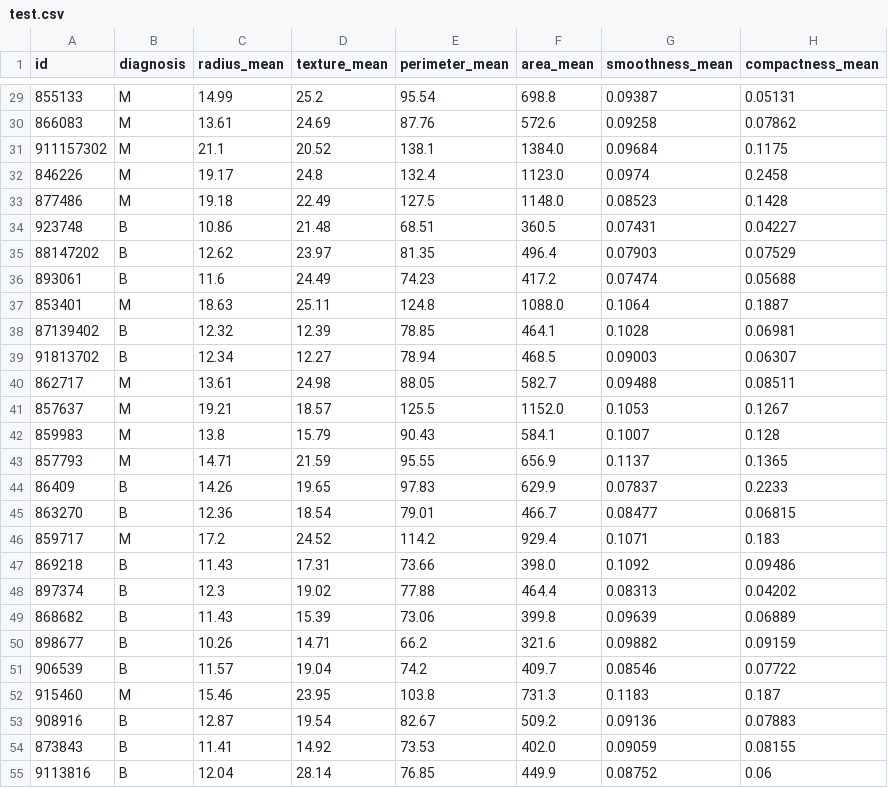
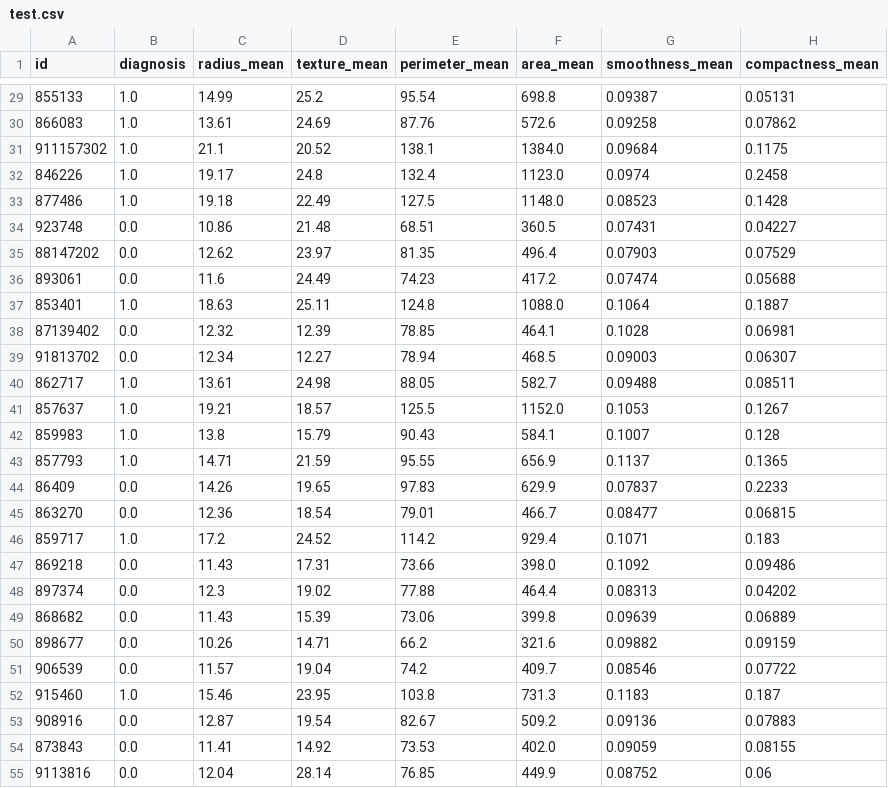
Before and after one commit to UCB-stat-159-s22/hw07-Group26, a CSV file: data/test.csv, drawn as a sheet; only a part is shown, gaps mark what is left out; the diff covers the shown part only; the diff names each change by its address in the sheet, - before the commit and + after, or states it on an @@ line.

```diff
--- a/data/test.csv
+++ b/data/test.csv
-B29:B33 (diagnosis): M
+B29:B33 (diagnosis): 1.0
-B34:B36 (diagnosis): B
+B34:B36 (diagnosis): 0.0
-B37 (diagnosis): M
+B37 (diagnosis): 1.0
-B38:B39 (diagnosis): B
+B38:B39 (diagnosis): 0.0
-B40:B43 (diagnosis): M
+B40:B43 (diagnosis): 1.0
-B44:B45 (diagnosis): B
+B44:B45 (diagnosis): 0.0
-B46 (diagnosis): M
+B46 (diagnosis): 1.0
-B47:B51 (diagnosis): B
+B47:B51 (diagnosis): 0.0
-B52 (diagnosis): M
+B52 (diagnosis): 1.0
-B53:B55 (diagnosis): B
+B53:B55 (diagnosis): 0.0
```
Also changed, not shown: 59 edited cells elsewhere in this file, data/train.csv, data/val.csv, 23 other files.
